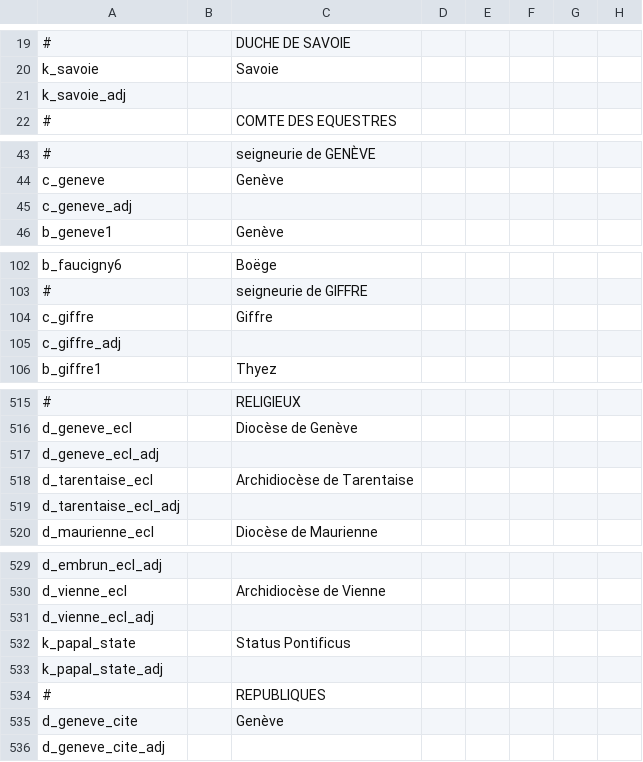
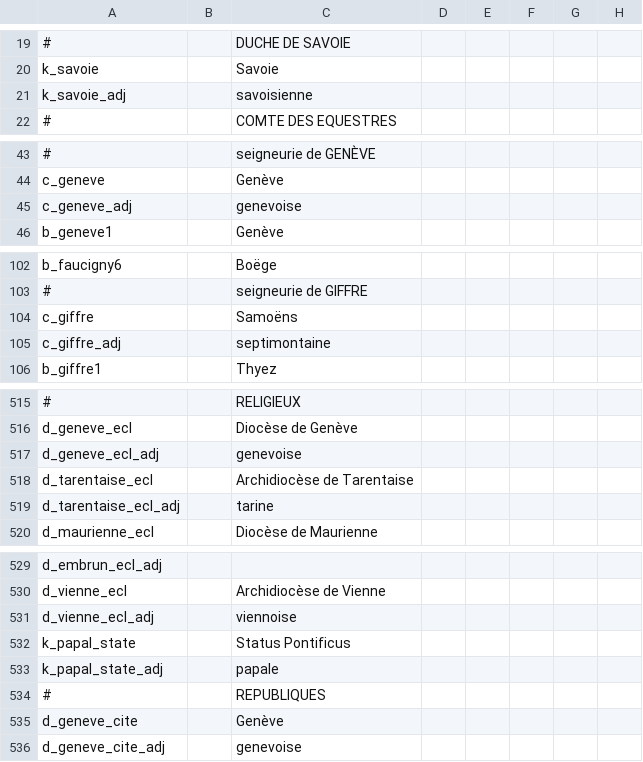
Before and after one commit to ArkoG/LCDA, a CSV file: LCDA/localisation/LCDA_titres.csv, drawn as a sheet; only a part is shown, gaps mark what is left out; the diff covers the shown part only; the diff names each change by its address in the sheet, - before the commit and + after, or states it on an @@ line.

Commit message:
_adj cleaning

```diff
--- a/LCDA/localisation/LCDA_titres.csv
+++ b/LCDA/localisation/LCDA_titres.csv
-C21: (empty)
+C21: savoisienne
-C45: (empty)
+C45: genevoise
-C104: Giffre
+C104: Samoëns
-C105: (empty)
+C105: septimontaine
-C517: (empty)
+C517: genevoise
-C519: (empty)
+C519: tarine
-C531: (empty)
+C531: viennoise
-C533: (empty)
+C533: papale
-C536: (empty)
+C536: genevoise
```
Also changed, not shown: 10 edited cells elsewhere in this file.
